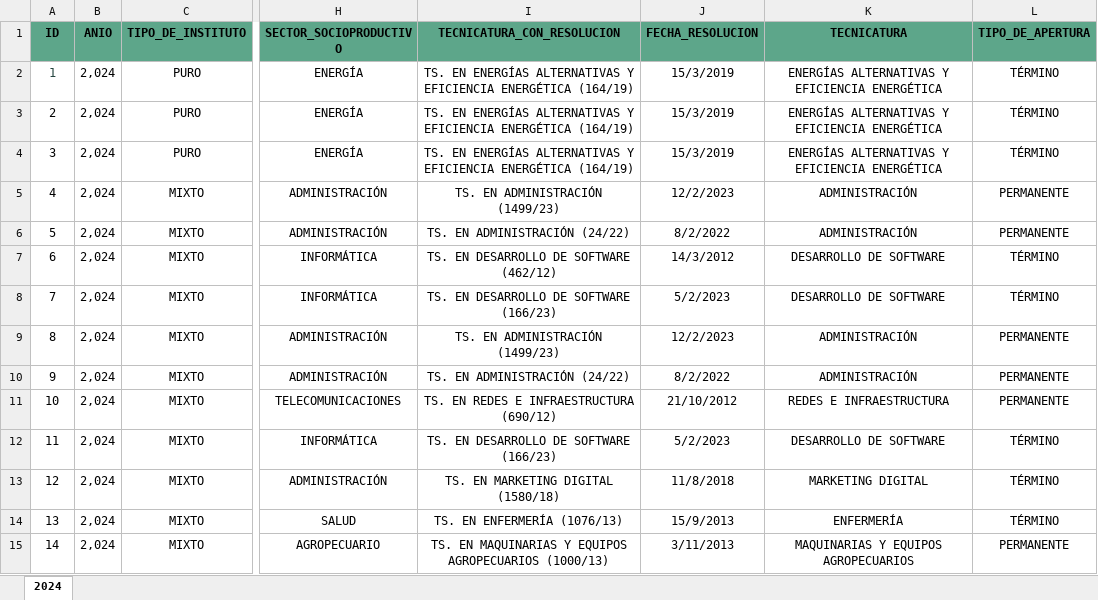
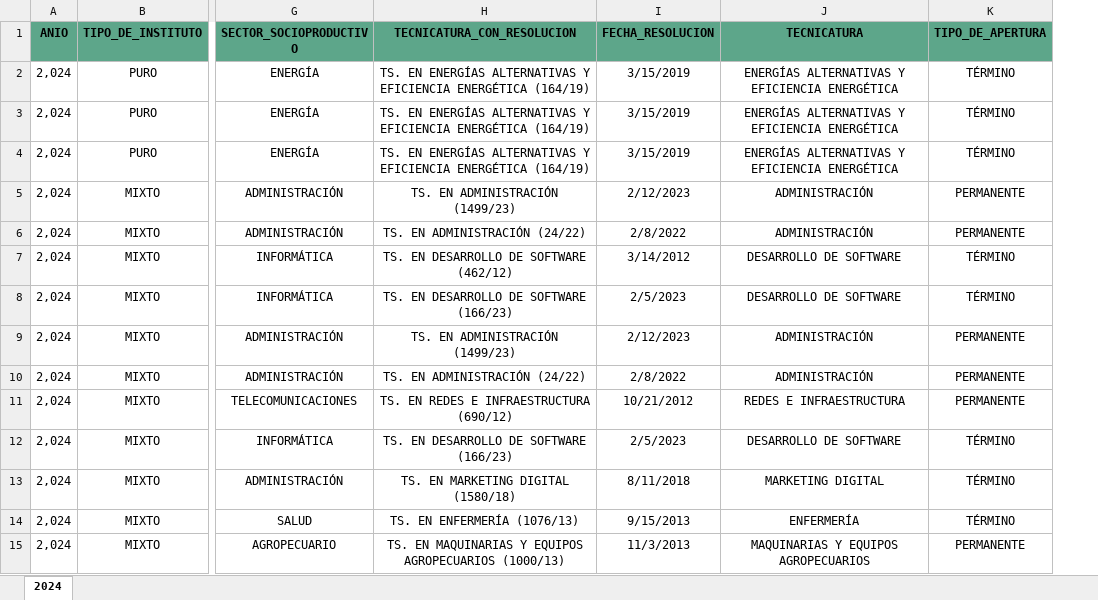
Before and after one commit to AhumadaCeleste/DataWave-Analytics, an Excel workbook: BD_TECNICA_SUPERIOR.xlsx, sheet 2024, drawn as a sheet; only a part is shown, gaps mark what is left out; values as stored, in another font and other column widths than the file's, no borders; charts and pictures not drawn; removed rows and columns are numbered as before the commit, all else as after; the diff covers the shown part only; the diff names each change by its address in the sheet, - before the commit and + after, or states it on an @@ line.

Commit message:
V 1.1

```diff
--- a/BD_TECNICA_SUPERIOR.xlsx (sheet 2024)
+++ b/BD_TECNICA_SUPERIOR.xlsx (sheet 2024)
-column A (ID), rows 2-15: 1 | 2 | 3 | 4 | 5 | 6 | 7 | 8 | 9 | 10 | 11 | 12 | 13 | 14
-I2:I4 (FECHA_RESOLUCION): 15/3/2019
+I2:I4 (FECHA_RESOLUCION): 3/15/2019
-I5 (FECHA_RESOLUCION): 12/2/2023
+I5 (FECHA_RESOLUCION): 2/12/2023
-I6 (FECHA_RESOLUCION): 8/2/2022
+I6 (FECHA_RESOLUCION): 2/8/2022
-I7 (FECHA_RESOLUCION): 14/3/2012
+I7 (FECHA_RESOLUCION): 3/14/2012
-I8 (FECHA_RESOLUCION): 5/2/2023
+I8 (FECHA_RESOLUCION): 2/5/2023
-I9 (FECHA_RESOLUCION): 12/2/2023
+I9 (FECHA_RESOLUCION): 2/12/2023
-I10 (FECHA_RESOLUCION): 8/2/2022
+I10 (FECHA_RESOLUCION): 2/8/2022
-I11 (FECHA_RESOLUCION): 21/10/2012
+I11 (FECHA_RESOLUCION): 10/21/2012
-I12 (FECHA_RESOLUCION): 5/2/2023
+I12 (FECHA_RESOLUCION): 2/5/2023
-I13 (FECHA_RESOLUCION): 11/8/2018
+I13 (FECHA_RESOLUCION): 8/11/2018
-I14 (FECHA_RESOLUCION): 15/9/2013
+I14 (FECHA_RESOLUCION): 9/15/2013
-I15 (FECHA_RESOLUCION): 3/11/2013
+I15 (FECHA_RESOLUCION): 11/3/2013
```
Also changed, not shown: 977 edited cells elsewhere in this sheet, formulas that keep their value, charts or pictures.
